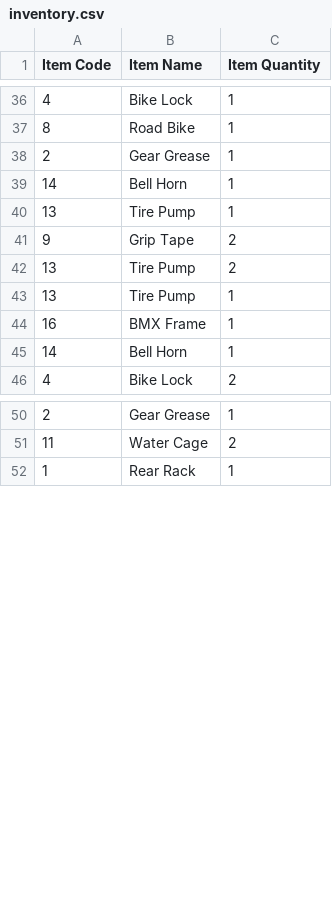
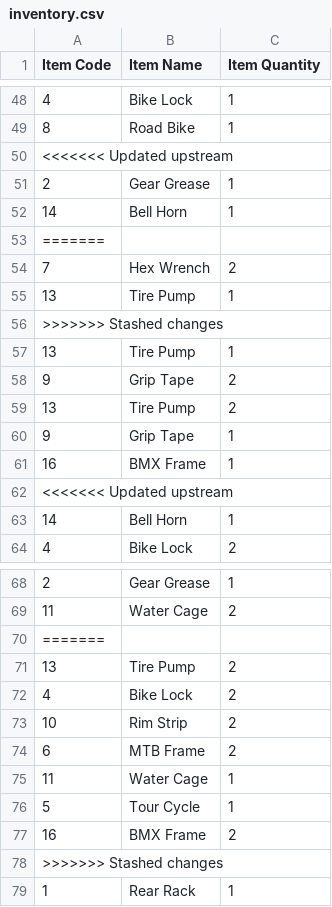
Before and after one commit to Feeder029/POS-main, a CSV file: POS-main/POS-ims/inventory.csv, drawn as a sheet; only a part is shown, gaps mark what is left out; the diff covers the shown part only.

```diff
--- a/POS-main/POS-ims/inventory.csv
+++ b/POS-main/POS-ims/inventory.csv
@@ -37,4 +49,9 @@
 8,"Road Bike",1
+<<<<<<< Updated upstream
 2,"Gear Grease",1
 14,"Bell Horn",1
+=======
+7,"Hex Wrench",2
+13,"Tire Pump",1
+>>>>>>> Stashed changes
 13,"Tire Pump",1
@@ -42,4 +59,5 @@
 13,"Tire Pump",2
-13,"Tire Pump",1
+9,"Grip Tape",1
 16,"BMX Frame",1
+<<<<<<< Updated upstream
 14,"Bell Horn",1
@@ -51,2 +69,11 @@
 11,"Water Cage",2
+=======
+13,"Tire Pump",2
+4,"Bike Lock",2
+10,"Rim Strip",2
+6,"MTB Frame",2
+11,"Water Cage",1
+5,"Tour Cycle",1
+16,"BMX Frame",2
+>>>>>>> Stashed changes
 1,"Rear Rack",1
```
Also changed, not shown: 28 added rows and 4 moved rows elsewhere in this file, 5 other files.
